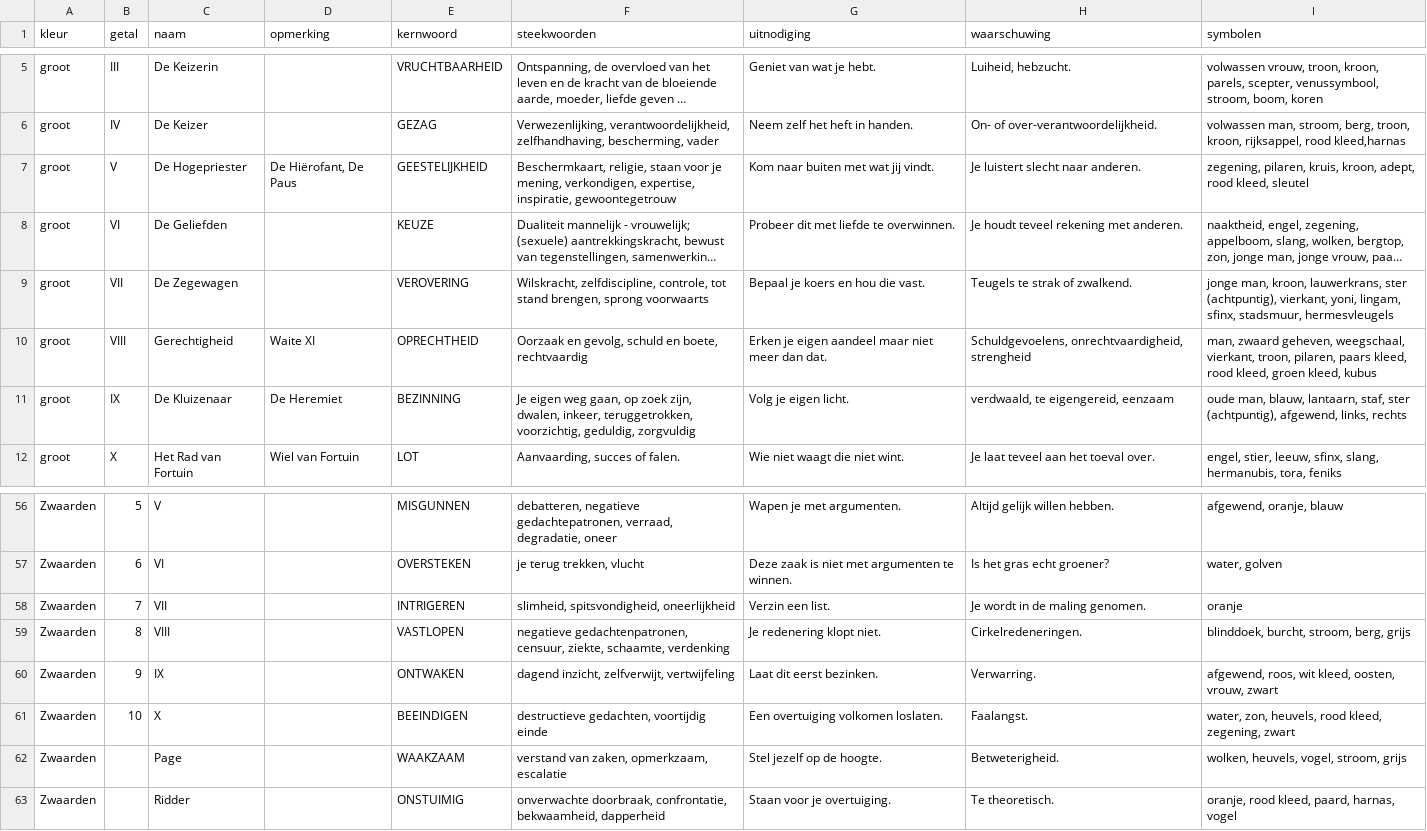
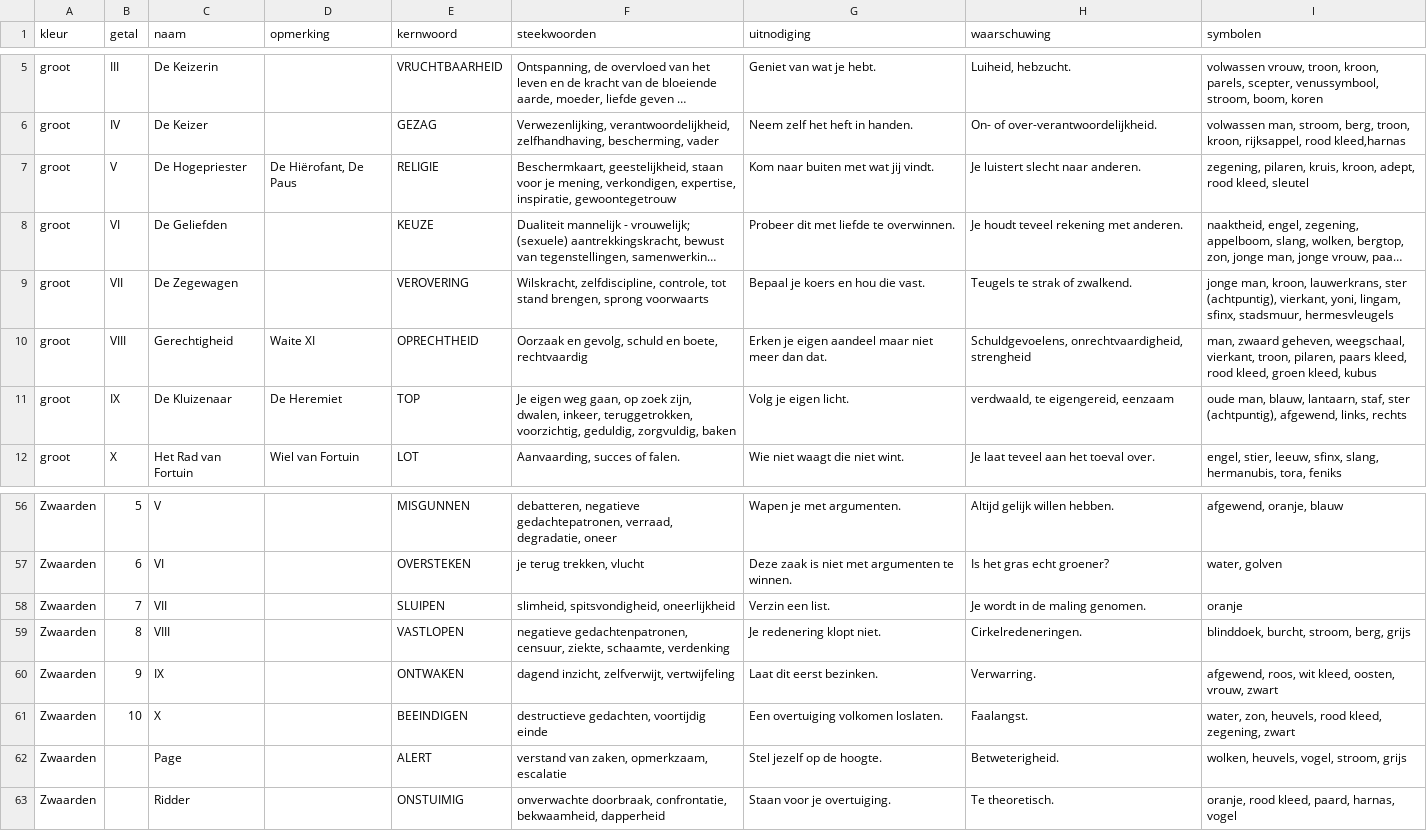
Before and after one commit to vrind-nl/tarot, a CSV file: kaarten.csv, drawn as a sheet; only a part is shown, gaps mark what is left out; long unchanged cells end in …; the diff names each change by its address in the sheet, - before the commit and + after, or states it on an @@ line.

```diff
--- a/kaarten.csv
+++ b/kaarten.csv
-E7 (kernwoord): GEESTELIJKHEID
+E7 (kernwoord): RELIGIE
-F7 (steekwoorden): Beschermkaart, religie, staan voor…
+F7 (steekwoorden): Beschermkaart, geestelijkheid, staan voor…
-E11 (kernwoord): BEZINNING
+E11 (kernwoord): TOP
-F11 (steekwoorden): …voorzichtig, geduldig, zorgvuldig
+F11 (steekwoorden): …voorzichtig, geduldig, zorgvuldig, baken
-E58 (kernwoord): INTRIGEREN
+E58 (kernwoord): SLUIPEN
-E62 (kernwoord): WAAKZAAM
+E62 (kernwoord): ALERT
```
Also changed, not shown: 9 other files.
